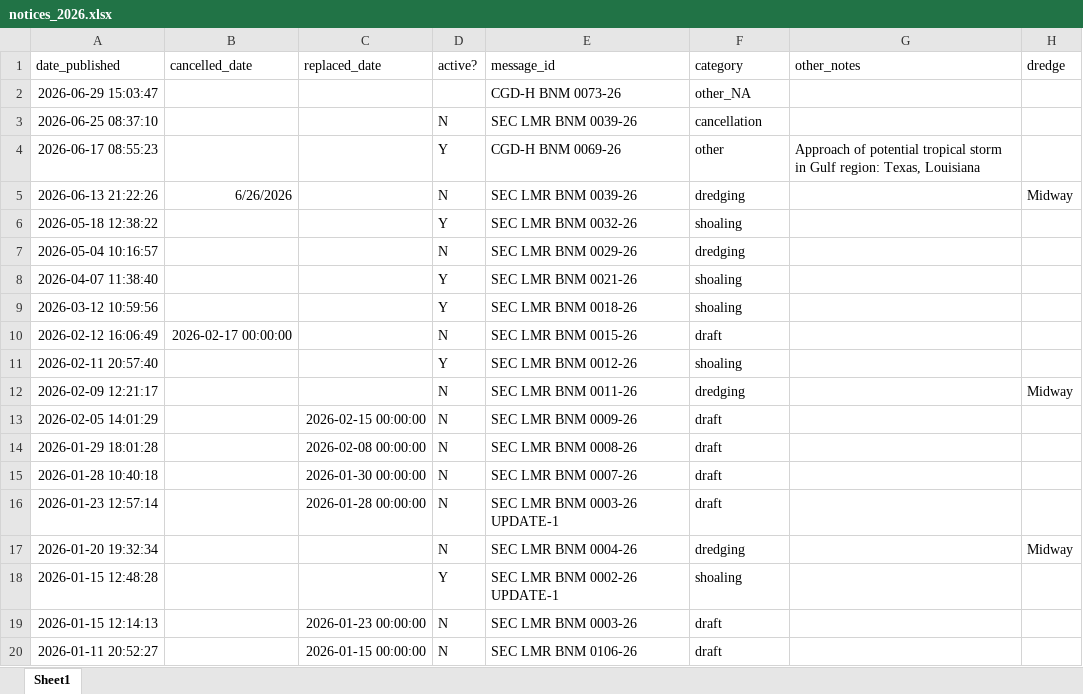
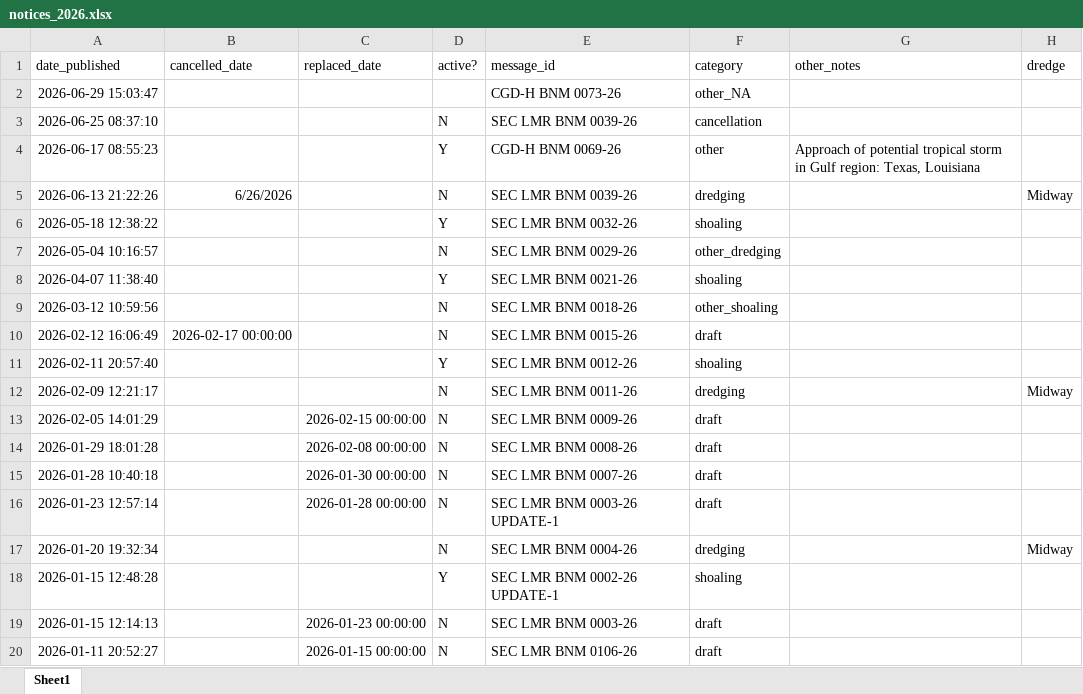
Before and after one commit to mollya610/BargeTransportDashboard, an Excel workbook: notices_2026.xlsx, sheet Sheet1, drawn as a sheet; only a part is shown; values as stored, in another font and other column widths than the file's, no borders; the diff names each change by its address in the sheet, - before the commit and + after, or states it on an @@ line.

Commit message:
Add files via upload

```diff
--- a/notices_2026.xlsx (sheet Sheet1)
+++ b/notices_2026.xlsx (sheet Sheet1)
-F7 (category): dredging
+F7 (category): other_dredging
-D9 (active?): Y
+D9 (active?): N
-F9 (category): shoaling
+F9 (category): other_shoaling
```
